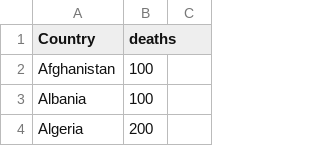
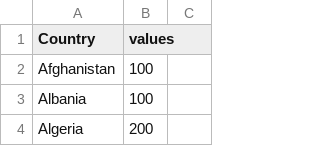
Before and after one commit to ckim2013/health_map, a CSV file: data/aids_2000_data.csv, drawn as a sheet; only a part is shown.

```diff
--- a/data/aids_2000_data.csv
+++ b/data/aids_2000_data.csv
@@ -1,2 +1,2 @@
-Country,deaths
+Country,values
 Afghanistan,100
```
Also changed, not shown: data/aids_2005_data.csv, data/aids_2010_data.csv, 11 other files.
